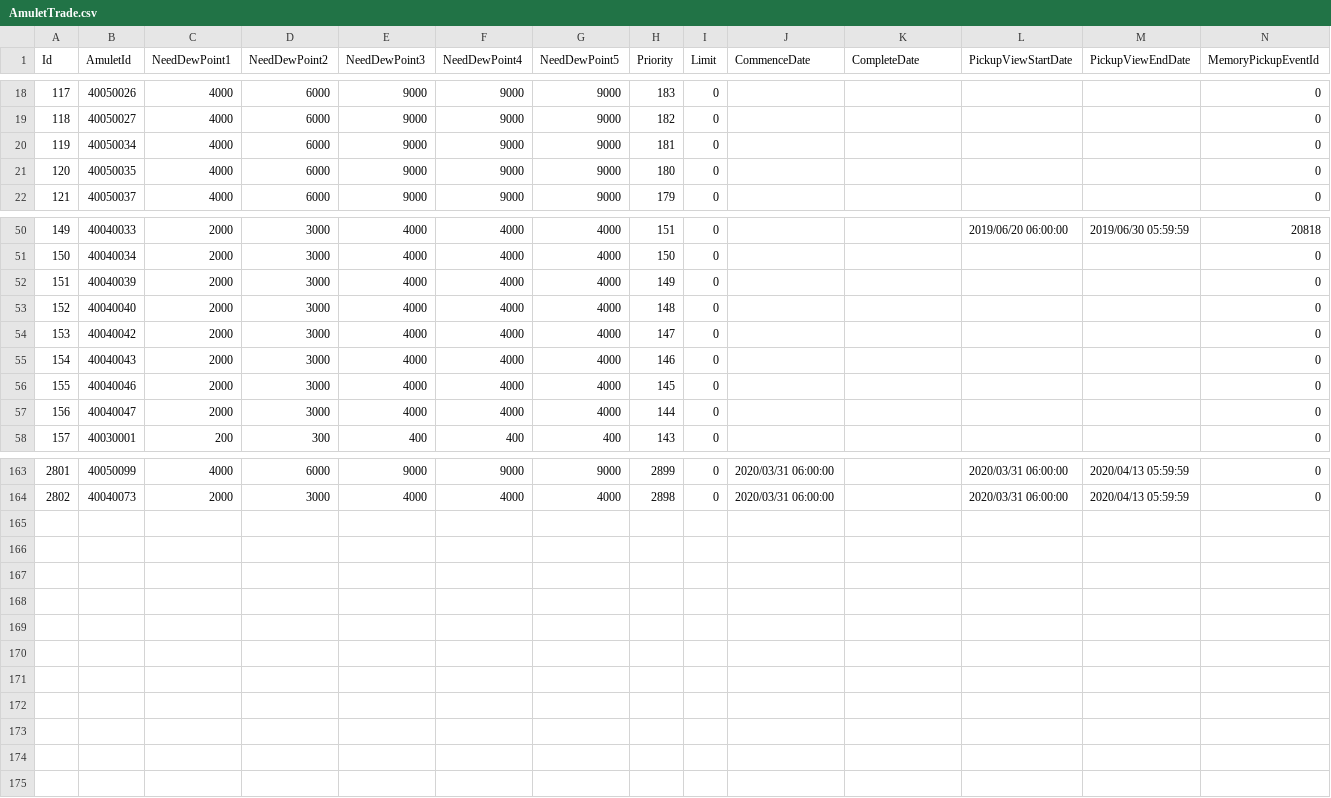
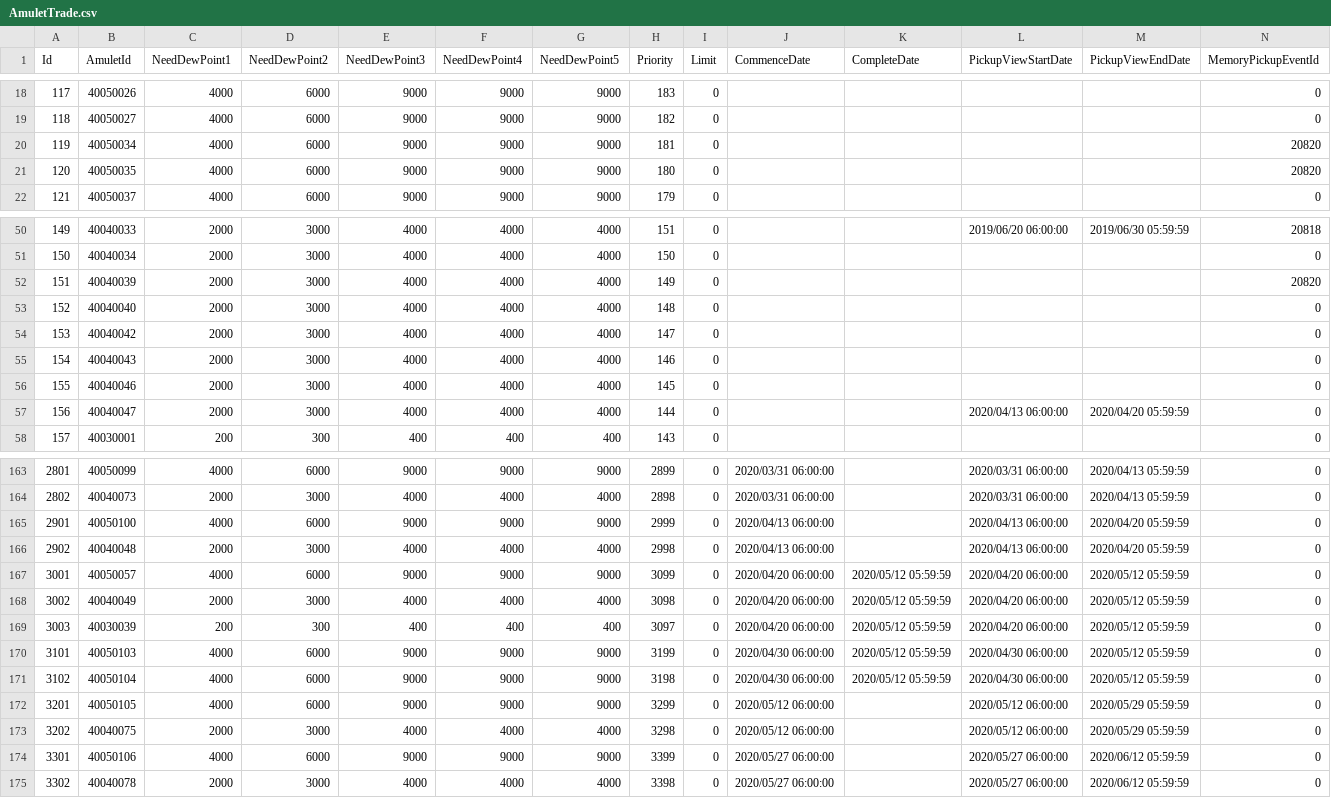
Before and after one commit to solofandy/dramulet.io, a CSV file: csv/AmuletTrade.csv, drawn as a sheet; only a part is shown, gaps mark what is left out; the diff covers the shown part only.

```diff
--- a/csv/AmuletTrade.csv
+++ b/csv/AmuletTrade.csv
@@ -19,4 +19,4 @@ Id,AmuletId,NeedDewPoint1,NeedDewPoint2,NeedDewPoint3,NeedDewPoint4,NeedDewPoint
 118,40050027,4000,6000,9000,9000,9000,182,0,,,,,0
-119,40050034,4000,6000,9000,9000,9000,181,0,,,,,0
-120,40050035,4000,6000,9000,9000,9000,180,0,,,,,0
+119,40050034,4000,6000,9000,9000,9000,181,0,,,,,20820
+120,40050035,4000,6000,9000,9000,9000,180,0,,,,,20820
 121,40050037,4000,6000,9000,9000,9000,179,0,,,,,0
@@ -51,3 +51,3 @@ Id,AmuletId,NeedDewPoint1,NeedDewPoint2,NeedDewPoint3,NeedDewPoint4,NeedDewPoint
 150,40040034,2000,3000,4000,4000,4000,150,0,,,,,0
-151,40040039,2000,3000,4000,4000,4000,149,0,,,,,0
+151,40040039,2000,3000,4000,4000,4000,149,0,,,,,20820
 152,40040040,2000,3000,4000,4000,4000,148,0,,,,,0
@@ -56,3 +56,3 @@ Id,AmuletId,NeedDewPoint1,NeedDewPoint2,NeedDewPoint3,NeedDewPoint4,NeedDewPoint
 155,40040046,2000,3000,4000,4000,4000,145,0,,,,,0
-156,40040047,2000,3000,4000,4000,4000,144,0,,,,,0
+156,40040047,2000,3000,4000,4000,4000,144,0,,,2020/04/13 06:00:00,2020/04/20 05:59:59,0
 157,40030001,200,300,400,400,400,143,0,,,,,0
@@ -164 +164,12 @@ Id,AmuletId,NeedDewPoint1,NeedDewPoint2,NeedDewPoint3,NeedDewPoint4,NeedDewPoint
 2802,40040073,2000,3000,4000,4000,4000,2898,0,2020/03/31 06:00:00,,2020/03/31 06:00:00,2020/04/13 05:59:59,0
+2901,40050100,4000,6000,9000,9000,9000,2999,0,2020/04/13 06:00:00,,2020/04/13 06:00:00,2020/04/20 05:59:59,0
+2902,40040048,2000,3000,4000,4000,4000,2998,0,2020/04/13 06:00:00,,2020/04/13 06:00:00,2020/04/20 05:59:59,0
+3001,40050057,4000,6000,9000,9000,9000,3099,0,2020/04/20 06:00:00,2020/05/12 05:59:59,2020/04/20 06:00:00,2020/05/12 05:59:59,0
+3002,40040049,2000,3000,4000,4000,4000,3098,0,2020/04/20 06:00:00,2020/05/12 05:59:59,2020/04/20 06:00:00,2020/05/12 05:59:59,0
+3003,40030039,200,300,400,400,400,3097,0,2020/04/20 06:00:00,2020/05/12 05:59:59,2020/04/20 06:00:00,2020/05/12 05:59:59,0
+3101,40050103,4000,6000,9000,9000,9000,3199,0,2020/04/30 06:00:00,2020/05/12 05:59:59,2020/04/30 06:00:00,2020/05/12 05:59:59,0
+3102,40050104,4000,6000,9000,9000,9000,3198,0,2020/04/30 06:00:00,2020/05/12 05:59:59,2020/04/30 06:00:00,2020/05/12 05:59:59,0
+3201,40050105,4000,6000,9000,9000,9000,3299,0,2020/05/12 06:00:00,,2020/05/12 06:00:00,2020/05/29 05:59:59,0
+3202,40040075,2000,3000,4000,4000,4000,3298,0,2020/05/12 06:00:00,,2020/05/12 06:00:00,2020/05/29 05:59:59,0
+3301,40050106,4000,6000,9000,9000,9000,3399,0,2020/05/27 06:00:00,,2020/05/27 06:00:00,2020/06/12 05:59:59,0
+3302,40040078,2000,3000,4000,4000,4000,3398,0,2020/05/27 06:00:00,,2020/05/27 06:00:00,2020/06/12 05:59:59,0
```
Also changed, not shown: 5 edited cells elsewhere in this file, csv/AbilityLimitedGroup.csv, 4 other files.
